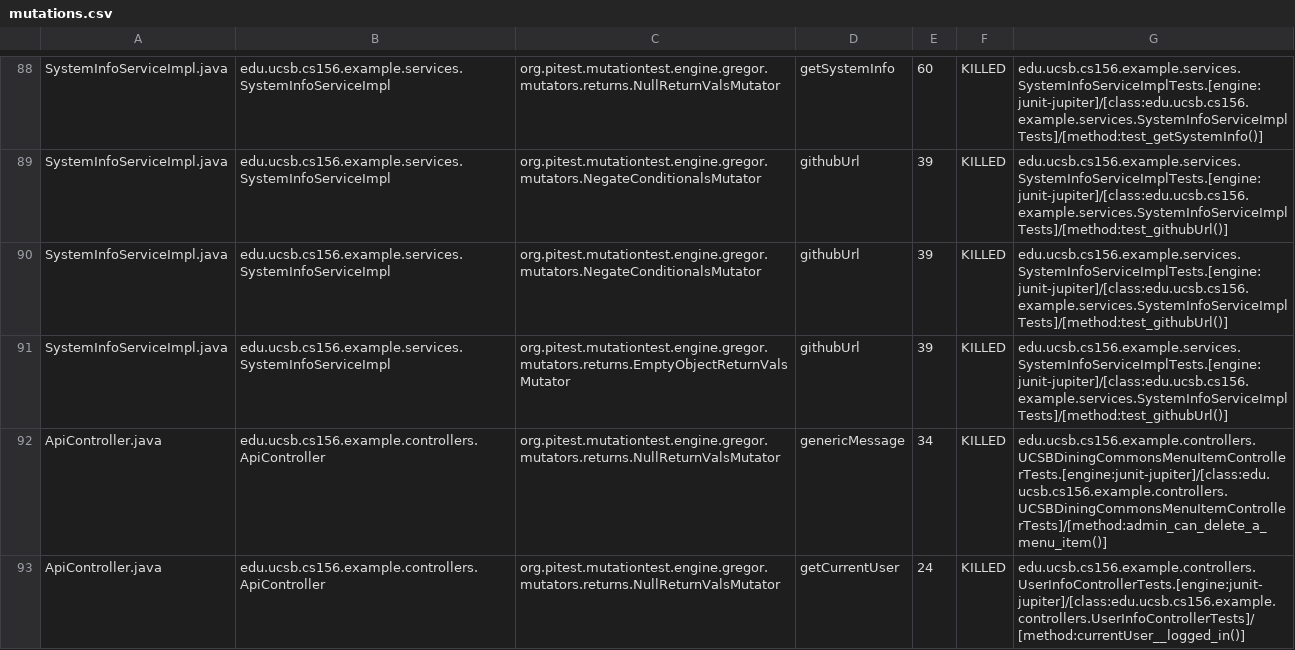
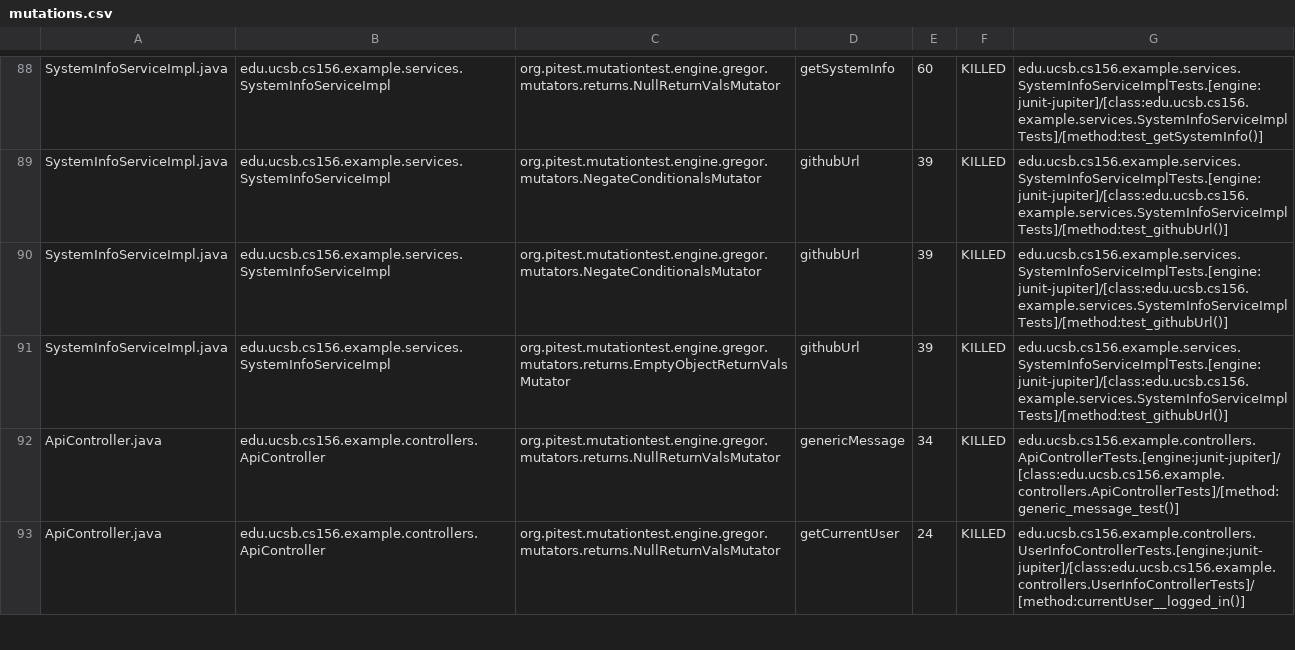
Before and after one commit to ucsb-cs156-f26/team02-f26-14, a CSV file: prs/63/pitest/mutations.csv, drawn as a sheet; only a part is shown, gaps mark what is left out; the diff covers the shown part only.

Commit message:
Deploying to gh-pages from @ ucsb-cs156-f26/team02-f26-14@adc6ac62a76dc00c9e096226214180da12f4ff3a 🚀

```diff
--- a/prs/63/pitest/mutations.csv
+++ b/prs/63/pitest/mutations.csv
@@ -91,3 +91,3 @@ SystemInfoServiceImpl.java,edu.ucsb.cs156.example.services.SystemInfoServiceImpl
 SystemInfoServiceImpl.java,edu.ucsb.cs156.example.services.SystemInfoServiceImpl,org.pitest.mutationtest.engine.gregor.mutators.returns.EmptyObjectReturnValsMutator,githubUrl,39,KILLED,edu.ucsb.cs156.example.services.SystemInfoServiceImplTests.[engine:junit-jupiter]/[class:edu.ucsb.cs156.example.services.SystemInfoServiceImplTests]/[method:test_githubUrl()]
-ApiController.java,edu.ucsb.cs156.example.controllers.ApiController,org.pitest.mutationtest.engine.gregor.mutators.returns.NullReturnValsMutator,genericMessage,34,KILLED,edu.ucsb.cs156.example.controllers.UCSBDiningCommonsMenuItemControllerTests.[engine:junit-jupiter]/[class:edu.ucsb.cs156.example.controllers.UCSBDiningCommonsMenuItemControllerTests]/[method:admin_can_delete_a_menu_item()]
+ApiController.java,edu.ucsb.cs156.example.controllers.ApiController,org.pitest.mutationtest.engine.gregor.mutators.returns.NullReturnValsMutator,genericMessage,34,KILLED,edu.ucsb.cs156.example.controllers.ApiControllerTests.[engine:junit-jupiter]/[class:edu.ucsb.cs156.example.controllers.ApiControllerTests]/[method:generic_message_test()]
 ApiController.java,edu.ucsb.cs156.example.controllers.ApiController,org.pitest.mutationtest.engine.gregor.mutators.returns.NullReturnValsMutator,getCurrentUser,24,KILLED,edu.ucsb.cs156.example.controllers.UserInfoControllerTests.[engine:junit-jupiter]/[class:edu.ucsb.cs156.example.controllers.UserInfoControllerTests]/[method:currentUser__logged_in()]
```
Also changed, not shown: 2 edited cells elsewhere in this file, 17 other files.
